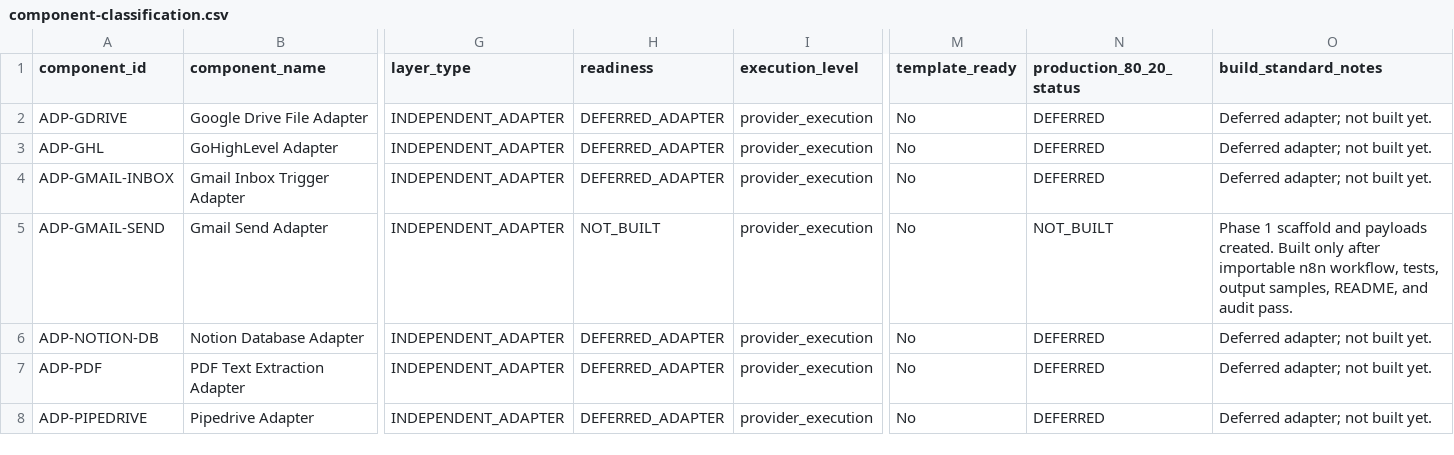
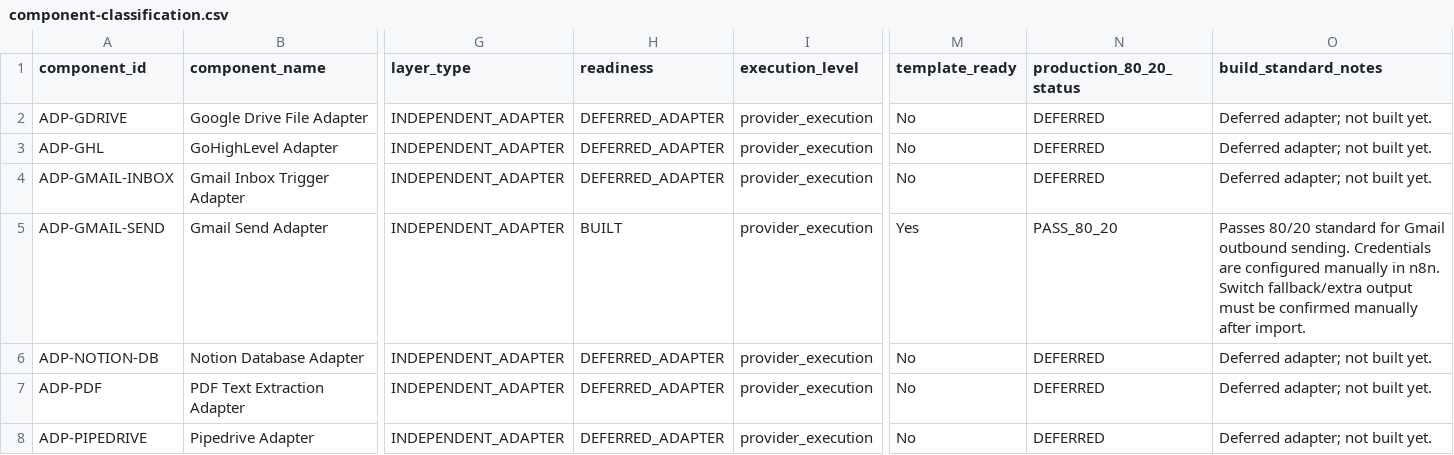
Before and after one commit to LexNovaHQ/automation-library, a CSV file: audit/config/component-classification.csv, drawn as a sheet; only a part is shown, gaps mark what is left out; the diff names each change by its address in the sheet, - before the commit and + after, or states it on an @@ line.

Commit message:
Build ADP-GMAIL-SEND Gmail send adapter

```diff
--- a/audit/config/component-classification.csv
+++ b/audit/config/component-classification.csv
-H5 (readiness): NOT_BUILT
+H5 (readiness): BUILT
-M5 (template_ready): No
+M5 (template_ready): Yes
-N5 (production_80_20_status): NOT_BUILT
+N5 (production_80_20_status): PASS_80_20
-O5 (build_standard_notes): Phase 1 scaffold and payloads created. Built only after importable n8n workflow, tests, output samples, README, and audit pass.
+O5 (build_standard_notes): Passes 80/20 standard for Gmail outbound sending. Credentials are configured manually in n8n. Switch fallback/extra output must be confirmed manually after import.
```
Also changed, not shown: audit/reports/primary-category-80-20-audit.csv, 18 other files.
